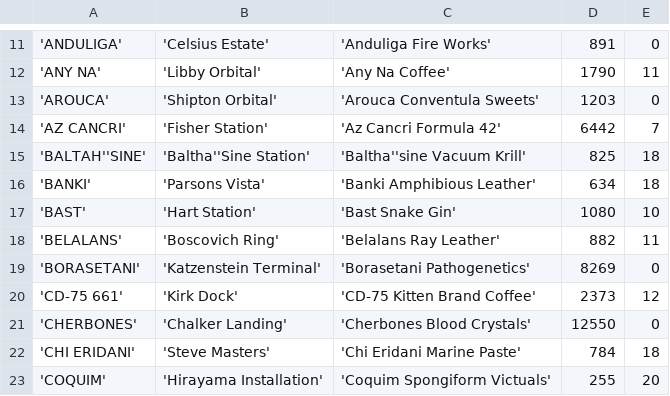
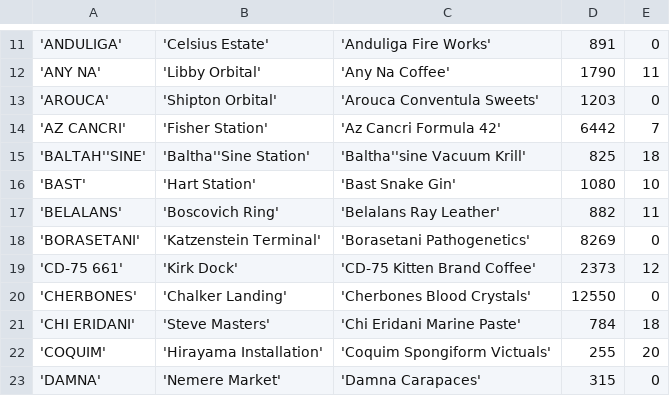
Before and after one commit to eyeonus/Trade-Dangerous, a CSV file: data/RareItem.csv, drawn as a sheet; only a part is shown, gaps mark what is left out; the shorter side is filled out with more unchanged rows; the diff names each change by its address in the sheet, - before the commit and + after, or states it on an @@ line.

```diff
--- a/data/RareItem.csv
+++ b/data/RareItem.csv
-row 16: 'BANKI' | 'Parsons Vista' | 'Banki Amphibious Leather' | 634 | 18
```
Also changed, not shown: data/ShipVendor.csv, 2 other files.
